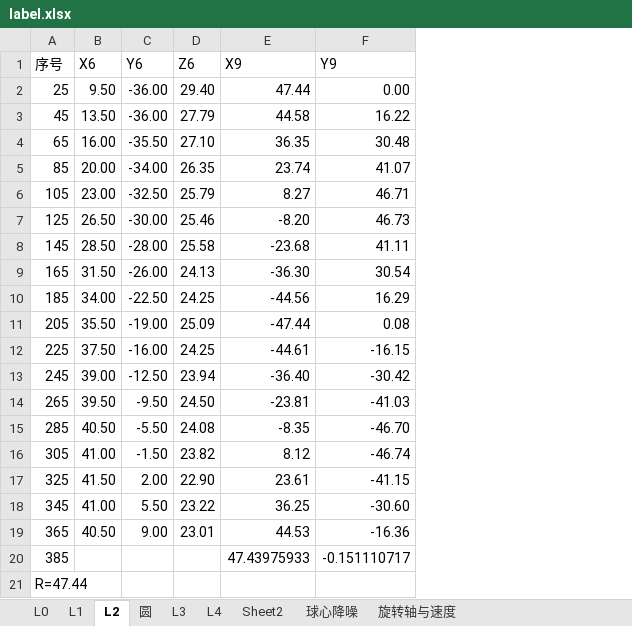
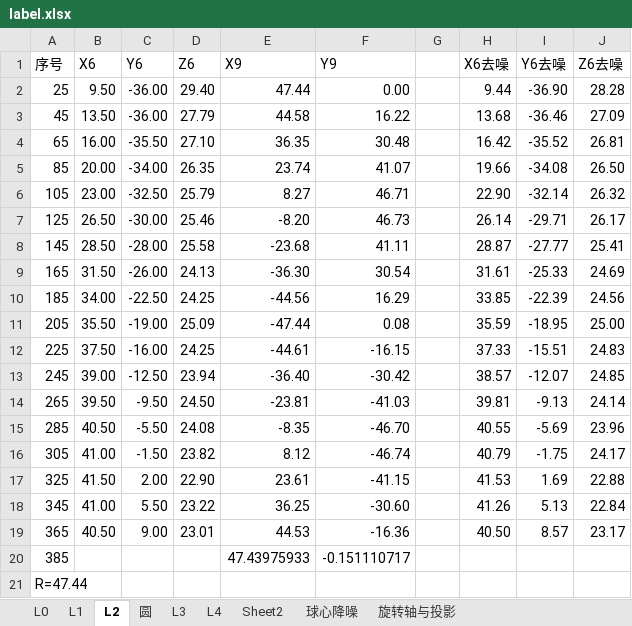
Before and after one commit to zhengjiajun108/least_squares, an Excel workbook: label.xlsx, sheet L2, drawn as a sheet; values as stored, in another font and other column widths than the file's, no borders; charts and pictures not drawn; the diff names each change by its address in the sheet, - before the commit and + after, or states it on an @@ line.

```diff
--- a/label.xlsx (sheet L2)
+++ b/label.xlsx (sheet L2)
-sheet tab: 旋转轴与速度
+sheet tab: 旋转轴与投影
+column G, empty
+column H (X6去噪), rows 2-19: 9.44 | 13.68 | 16.42 | 19.66 | 22.90 | 26.14 | 28.87 | 31.61 | 33.85 | 35.59 | 37.33 | 38.57 | 39.81 | 40.55 | 40.79 | 41.53 | 41.26 | 40.50
+column I (Y6去噪), rows 2-19: -36.90 | -36.46 | -35.52 | -34.08 | -32.14 | -29.71 | -27.77 | -25.33 | -22.39 | -18.95 | -15.51 | -12.07 | -9.13 | -5.69 | -1.75 | 1.69 | 5.13 | 8.57
+column J (Z6去噪), rows 2-19: 28.28 | 27.09 | 26.81 | 26.50 | 26.32 | 26.17 | 25.41 | 24.69 | 24.56 | 25.00 | 24.83 | 24.85 | 24.14 | 23.96 | 24.17 | 22.88 | 22.84 | 23.17
```
Also changed, not shown: sheet 旋转轴与投影, charts or pictures, 7 other files.
